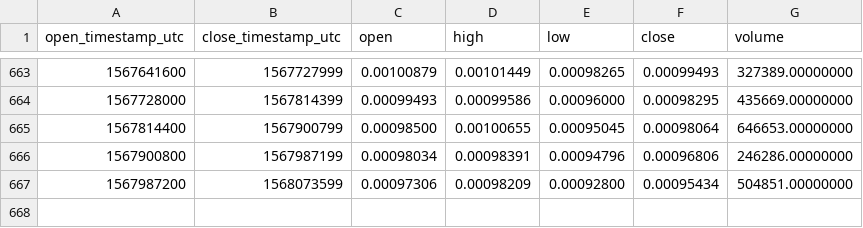
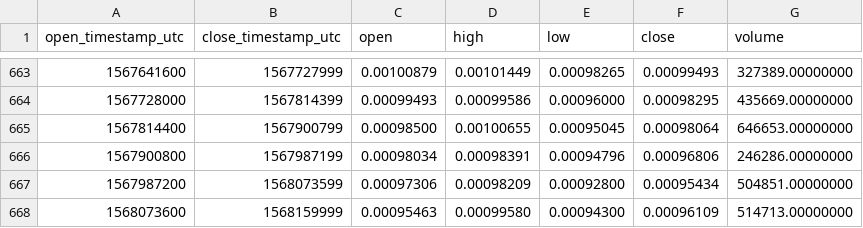
Before and after one commit to cryptobigbro/binance-BATETH, a CSV file: binance-BATETH-1d.csv, drawn as a sheet; only a part is shown, gaps mark what is left out.

Commit message:
Update OHLCV data.

```diff
--- a/binance-BATETH-1d.csv
+++ b/binance-BATETH-1d.csv
@@ -667 +667,2 @@ open_timestamp_utc,close_timestamp_utc,open,high,low,close,volume
 1567987200,1568073599,0.00097306,0.00098209,0.00092800,0.00095434,504851.00000000
+1568073600,1568159999,0.00095463,0.00099580,0.00094300,0.00096109,514713.00000000
```
Also changed, not shown: 1 other file.
